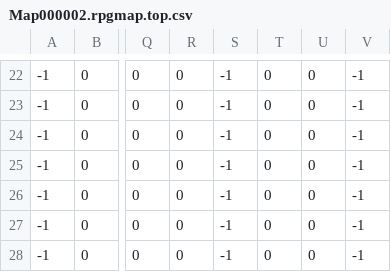
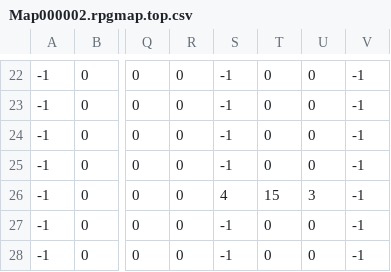
Before and after one commit to jpspadaro/rpg, a CSV file: DarknessAndFear/rpgmap/Map000002.rpgmap.top.csv, drawn as a sheet; only a part is shown, gaps mark what is left out; the diff names each change by its address in the sheet, - before the commit and + after, or states it on an @@ line.

```diff
--- a/DarknessAndFear/rpgmap/Map000002.rpgmap.top.csv
+++ b/DarknessAndFear/rpgmap/Map000002.rpgmap.top.csv
-S26: -1
+S26: 4
-T26: 0
+T26: 15
-U26: 0
+U26: 3
```
Also changed, not shown: DarknessAndFear/rpgmap/Map000001.rpgmap.top.csv, DarknessAndFear/rpgmap/Map000002.rpgmap.bot.csv, 11 other files.
